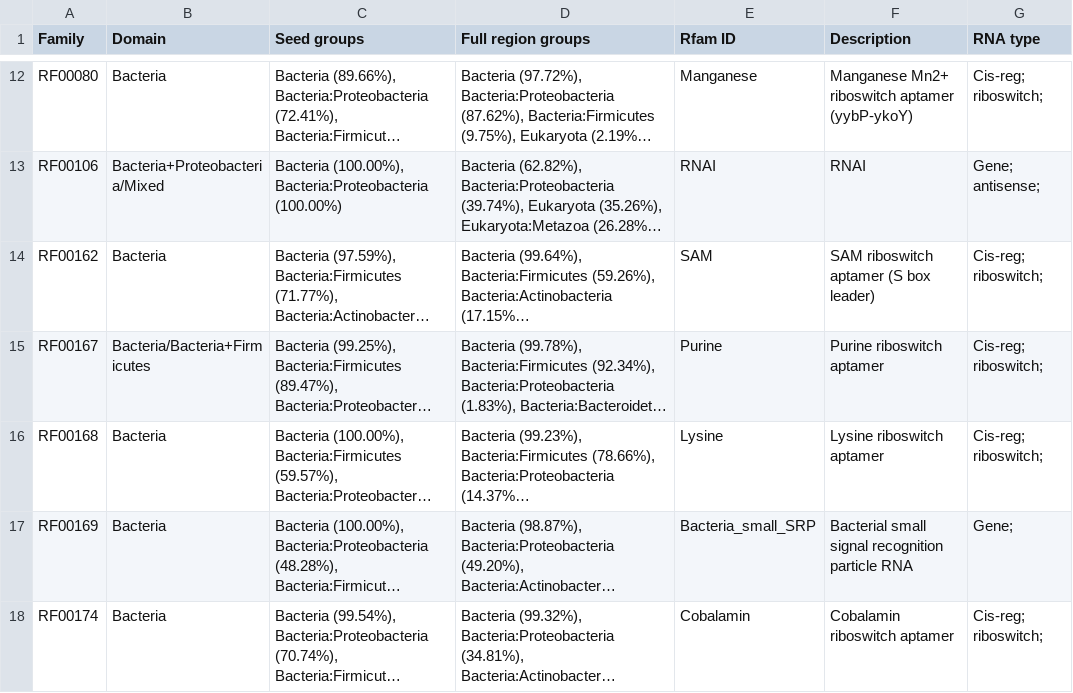
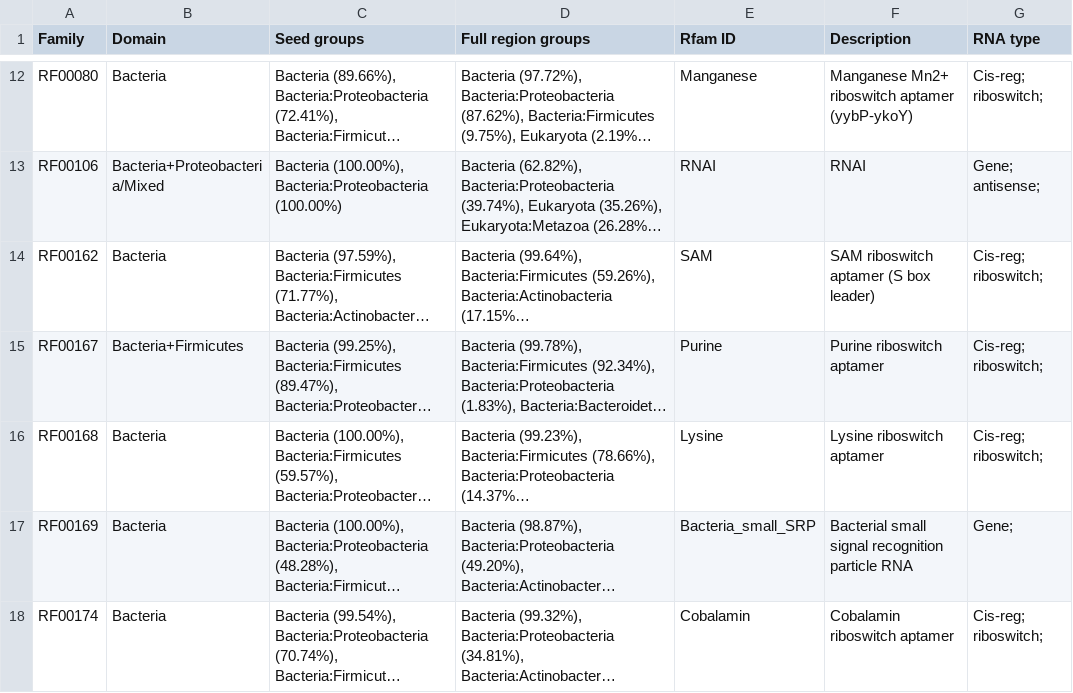
Before and after one commit to Rfam/rfam-taxonomy, a CSV file: domains/firmicutes.csv, drawn as a sheet; only a part is shown, gaps mark what is left out; long unchanged cells end in …; the diff names each change by its address in the sheet, - before the commit and + after, or states it on an @@ line.

```diff
--- a/domains/firmicutes.csv
+++ b/domains/firmicutes.csv
-B15 (Domain): Bacteria/Bacteria+Firmicutes
+B15 (Domain): Bacteria+Firmicutes
```
Also changed, not shown: domains/all-domains.csv, domains/bacteria.csv, 3 other files.
